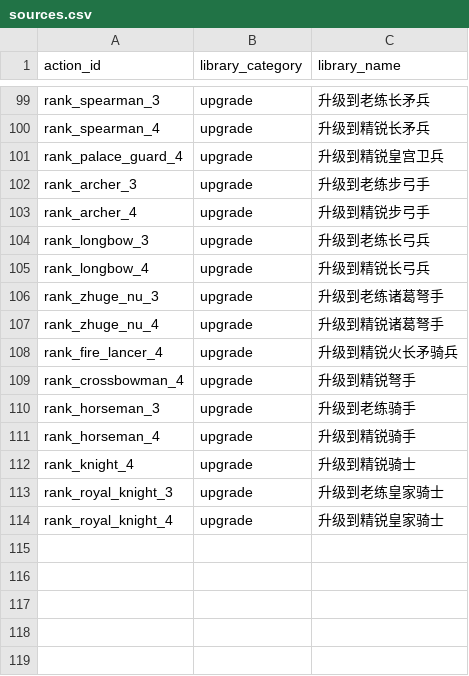
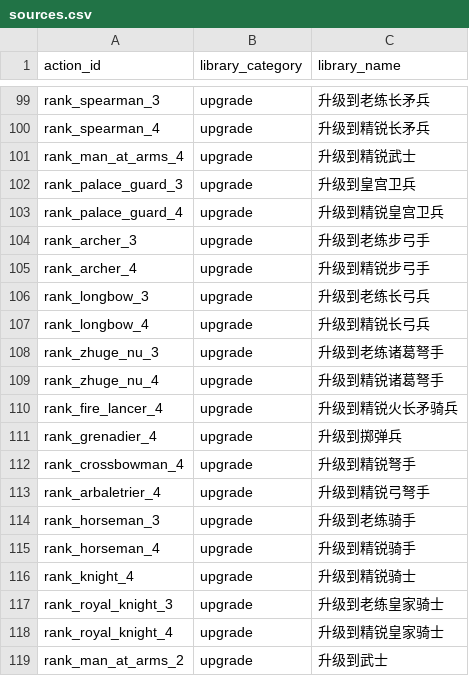
Before and after one commit to KevinZonda/AgeOfEmpireLite, a CSV file: assets/ui/command_icons/sources.csv, drawn as a sheet; only a part is shown, gaps mark what is left out; the diff names each change by its address in the sheet, - before the commit and + after, or states it on an @@ line.

Commit message:
Use available rank icons from bundled library

```diff
--- a/assets/ui/command_icons/sources.csv
+++ b/assets/ui/command_icons/sources.csv
+row 101: rank_man_at_arms_4 | upgrade | 升级到精锐武士
+row 102: rank_palace_guard_3 | upgrade | 升级到皇宫卫兵
+row 111: rank_grenadier_4 | upgrade | 升级到掷弹兵
+row 113: rank_arbaletrier_4 | upgrade | 升级到精锐弓弩手
+row 119: rank_man_at_arms_2 | upgrade | 升级到武士
```
Also changed, not shown: 6 other files.
